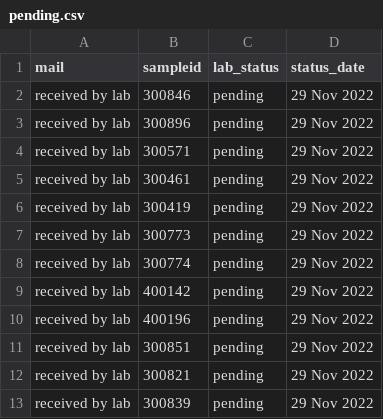
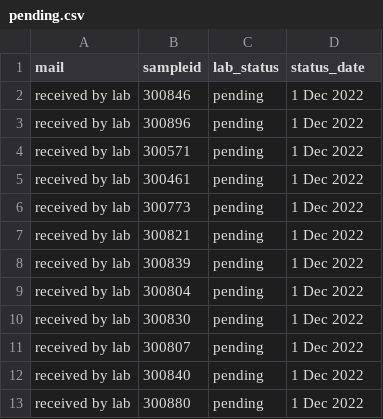
Before and after one commit to opioiddatalab/drugchecking, a CSV file: status/pending.csv, drawn as a sheet.

```diff
--- a/status/pending.csv
+++ b/status/pending.csv
@@ -1,13 +1,13 @@
 mail,sampleid,lab_status,status_date
-"received by lab","300846","pending","29 Nov 2022"
-"received by lab","300896","pending","29 Nov 2022"
-"received by lab","300571","pending","29 Nov 2022"
-"received by lab","300461","pending","29 Nov 2022"
-"received by lab","300419","pending","29 Nov 2022"
-"received by lab","300773","pending","29 Nov 2022"
-"received by lab","300774","pending","29 Nov 2022"
-"received by lab","400142","pending","29 Nov 2022"
-"received by lab","400196","pending","29 Nov 2022"
-"received by lab","300851","pending","29 Nov 2022"
-"received by lab","300821","pending","29 Nov 2022"
-"received by lab","300839","pending","29 Nov 2022"
+"received by lab","300846","pending"," 1 Dec 2022"
+"received by lab","300896","pending"," 1 Dec 2022"
+"received by lab","300571","pending"," 1 Dec 2022"
+"received by lab","300461","pending"," 1 Dec 2022"
+"received by lab","300773","pending"," 1 Dec 2022"
+"received by lab","300821","pending"," 1 Dec 2022"
+"received by lab","300839","pending"," 1 Dec 2022"
+"received by lab","300804","pending"," 1 Dec 2022"
+"received by lab","300830","pending"," 1 Dec 2022"
+"received by lab","300807","pending"," 1 Dec 2022"
+"received by lab","300840","pending"," 1 Dec 2022"
+"received by lab","300880","pending"," 1 Dec 2022"
```
Also changed, not shown: chemdictionary/chemdictionary.csv.
